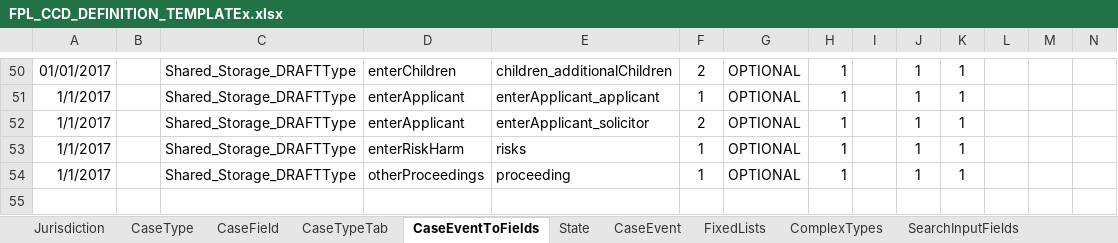
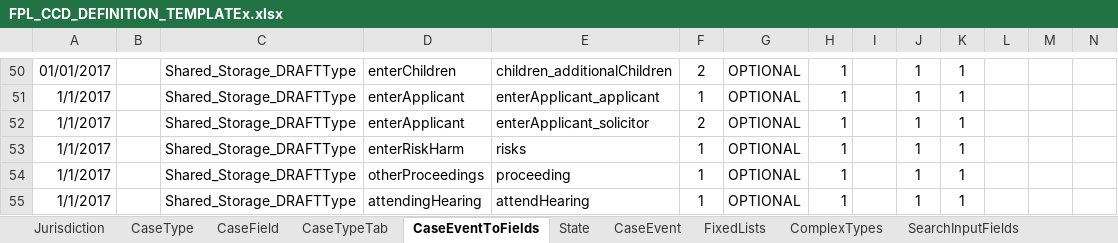
Before and after one commit to hmcts/fpl-ccd-configuration, an Excel workbook: FPL_CCD_DEFINITION_TEMPLATEx.xlsx, sheet CaseEventToFields, drawn as a sheet; only a part is shown, gaps mark what is left out; values as stored, in another font and other column widths than the file's, no borders; charts and pictures not drawn; rows hold the shown columns only; the diff names each change by its address in the sheet, - before the commit and + after, or states it on an @@ line.

Commit message:
added attending hearing part of applciation and added tests

```diff
--- a/FPL_CCD_DEFINITION_TEMPLATEx.xlsx (sheet CaseEventToFields)
+++ b/FPL_CCD_DEFINITION_TEMPLATEx.xlsx (sheet CaseEventToFields)
+row 55: 1/1/2017 |  | Shared_Storage_DRAFTType | attendingHearing | attendHearing | 1 | OPTIONAL | 1 |  | 1 | 1
```
Also changed, not shown: sheet ComplexTypes, sheet CaseField, sheet AuthorisationCaseField, charts or pictures, 3 other files.
